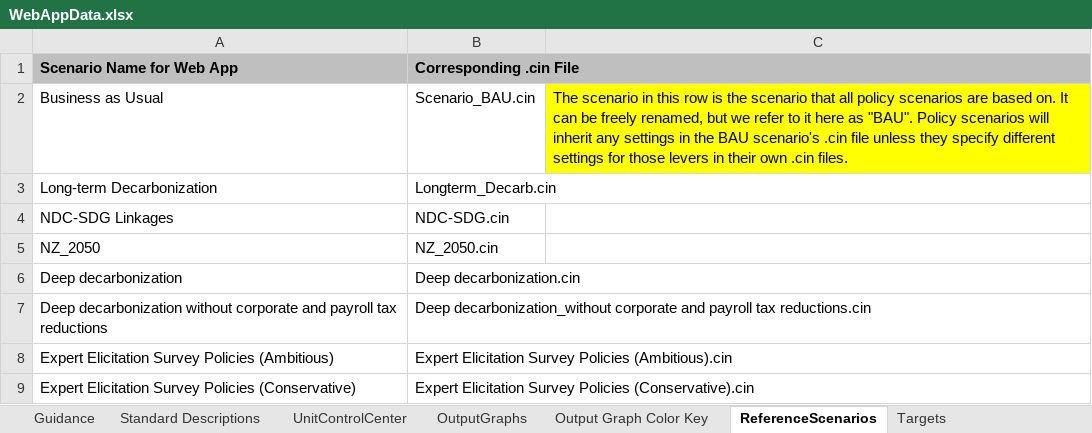
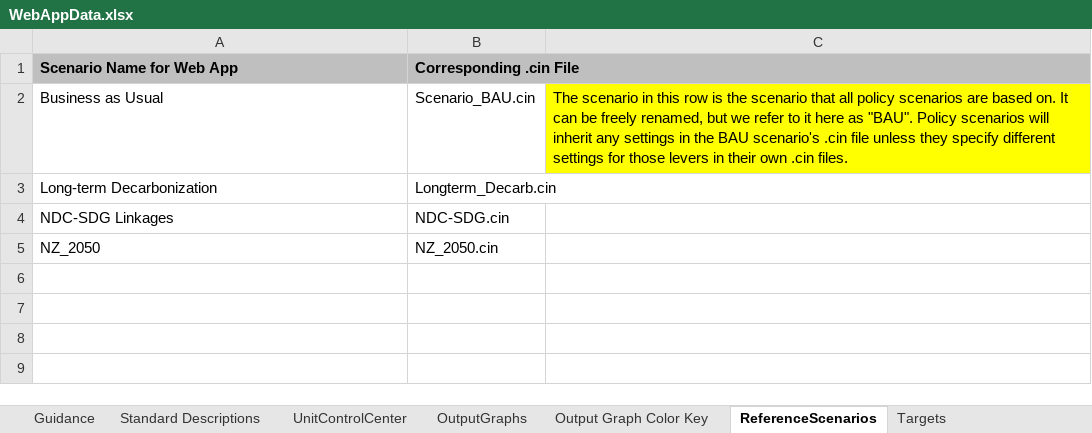
Before and after one commit to EnergyInnovation/eps-india, an Excel workbook: WebAppData.xlsx, sheet ReferenceScenarios, drawn as a sheet; values as stored, in another font and other column widths than the file's, no borders; the diff names each change by its address in the sheet, - before the commit and + after, or states it on an @@ line.

Commit message:
Revert "Temporarily add additional scenarios"
This reverts commit da18afd45005cc2defea1fd30ddb8a7fe5e9c2f2.

```diff
--- a/WebAppData.xlsx (sheet ReferenceScenarios)
+++ b/WebAppData.xlsx (sheet ReferenceScenarios)
-row 6: Deep decarbonization | Deep decarbonization.cin
-row 7: Deep decarbonization without corporate and payroll tax reductions | Deep decarbonization_without corporate and payroll tax reductions.cin
-row 8: Expert Elicitation Survey Policies (Ambitious) | Expert Elicitation Survey Policies (Ambitious).cin
-row 9: Expert Elicitation Survey Policies (Conservative) | Expert Elicitation Survey Policies (Conservative).cin
```
Also changed, not shown: 8 other files.
